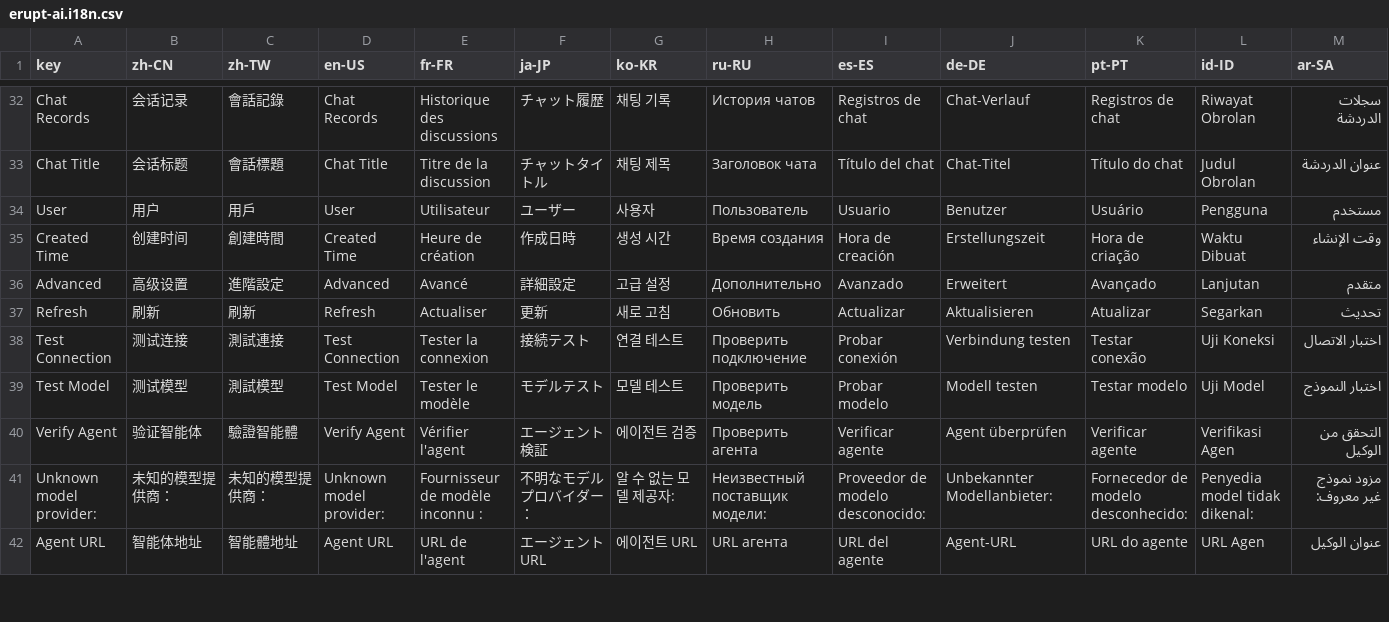
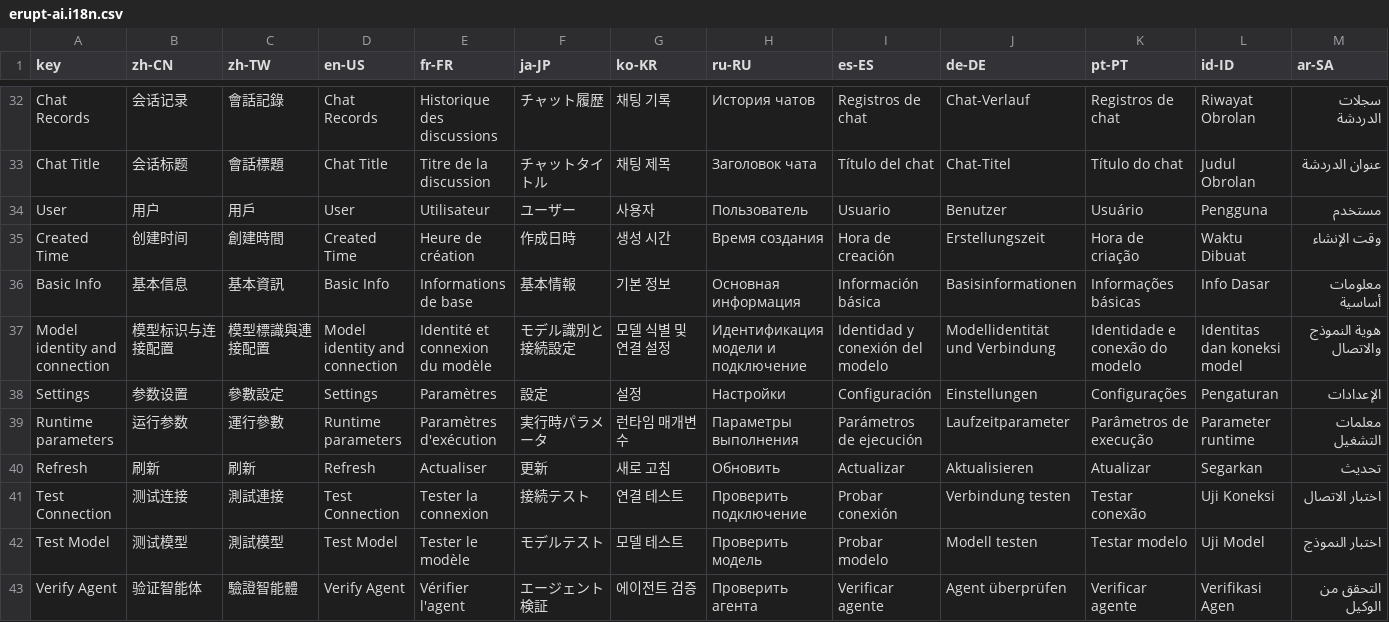
Before and after one commit to erupts/erupt, a CSV file: erupt-ai/erupt-ai/src/main/resources/i18n/erupt-ai.i18n.csv, drawn as a sheet; only a part is shown, gaps mark what is left out; the shorter side is filled out with more unchanged rows; removed rows and columns are numbered as before the commit, all else as after; the diff names each change by its address in the sheet, - before the commit and + after, or states it on an @@ line.

Commit message:
Add multi-language i18n CSV resources for upms and AI modules
Introduce CSV-based translations (12 locales) for erupt-upms and
erupt-ai, and align EruptUser and LLM entities with the new i18n
keys, adding form steps (DIVIDE sections) for better form layout.

```diff
--- a/erupt-ai/erupt-ai/src/main/resources/i18n/erupt-ai.i18n.csv
+++ b/erupt-ai/erupt-ai/src/main/resources/i18n/erupt-ai.i18n.csv
-row 36: Advanced | 高级设置 | 進階設定 | Advanced | Avancé | 詳細設定 | 고급 설정 | Дополнительно | Avanzado | Erweitert | Avançado | Lanjutan | متقدم
+row 36: Basic Info | 基本信息 | 基本資訊 | Basic Info | Informations de base | 基本情報 | 기본 정보 | Основная информация | Información básica | Basisinformationen | Informações básicas | Info Dasar | معلومات أساسية
+row 37: Model identity and connection | 模型标识与连接配置 | 模型標識與連接配置 | Model identity and connection | Identité et connexion du modèle | モデル識別と接続設定 | 모델 식별 및 연결 설정 | Идентификация модели и подключение | Identidad y conexión del modelo | Modellidentität und Verbindung | Identidade e conexão do modelo | Identitas dan koneksi model | هوية النموذج والاتصال
+row 38: Settings | 参数设置 | 參數設定 | Settings | Paramètres | 設定 | 설정 | Настройки | Configuración | Einstellungen | Configurações | Pengaturan | الإعدادات
+row 39: Runtime parameters | 运行参数 | 運行參數 | Runtime parameters | Paramètres d'exécution | 実行時パラメータ | 런타임 매개변수 | Параметры выполнения | Parámetros de ejecución | Laufzeitparameter | Parâmetros de execução | Parameter runtime | معلمات التشغيل
```
Also changed, not shown: erupt-upms/src/main/resources/i18n/erupt-upms.i18n.csv, 2 other files.
